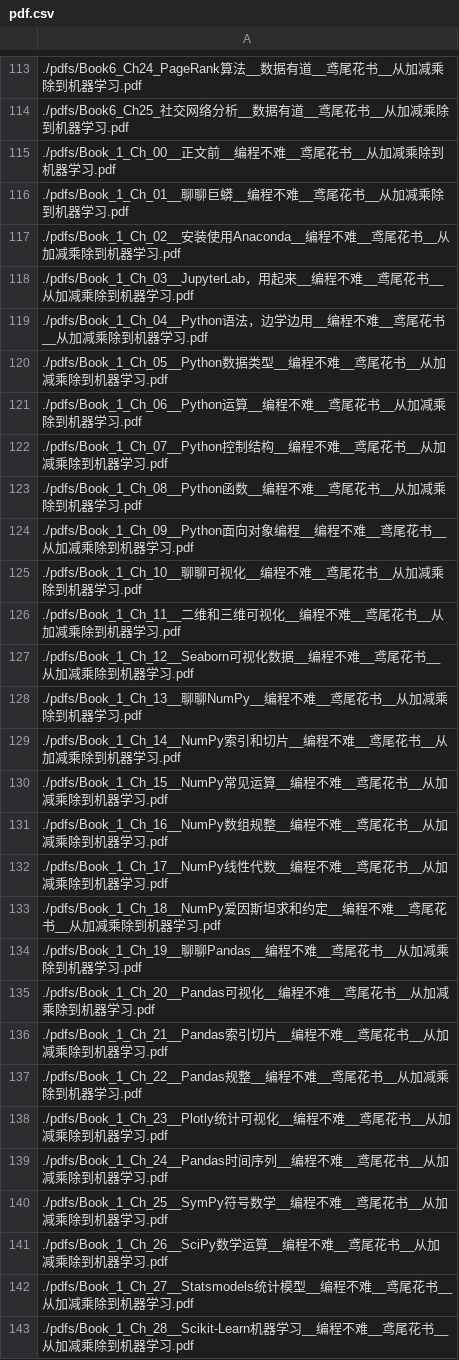
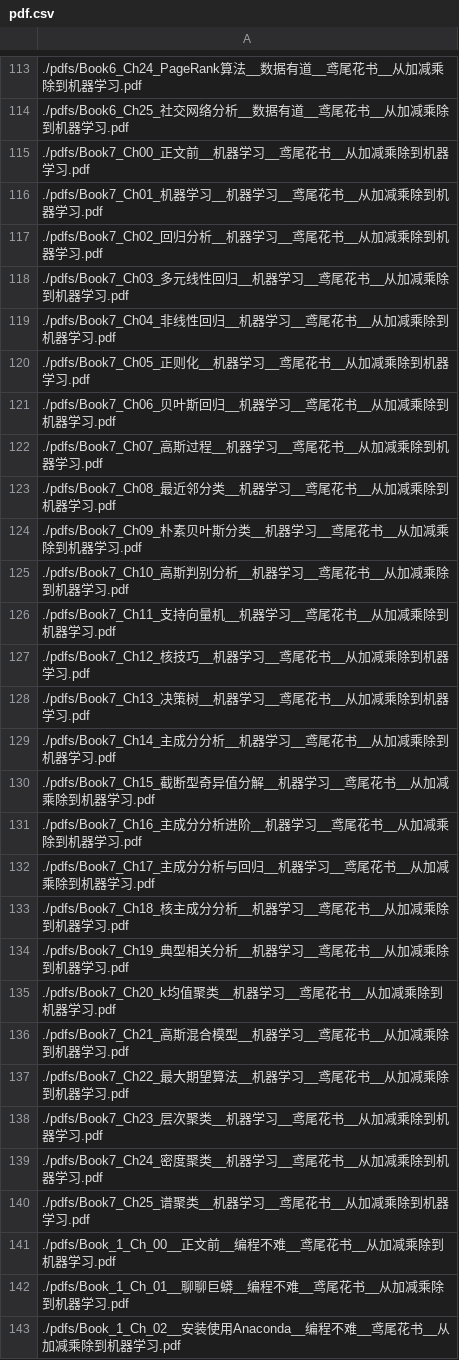
Before and after one commit to lyshgd148/MySite, a CSV file: docs/pdf.csv, drawn as a sheet; only a part is shown, gaps mark what is left out; the shorter side is filled out with more unchanged rows; the diff names each change by its address in the sheet, - before the commit and + after, or states it on an @@ line.

```diff
--- a/docs/pdf.csv
+++ b/docs/pdf.csv
+row 115: ./pdfs/Book7_Ch00_正文前__机器学习__鸢尾花书__从加减乘除到机器学习.pdf
+row 116: ./pdfs/Book7_Ch01_机器学习__机器学习__鸢尾花书__从加减乘除到机器学习.pdf
+row 117: ./pdfs/Book7_Ch02_回归分析__机器学习__鸢尾花书__从加减乘除到机器学习.pdf
+row 118: ./pdfs/Book7_Ch03_多元线性回归__机器学习__鸢尾花书__从加减乘除到机器学习.pdf
+row 119: ./pdfs/Book7_Ch04_非线性回归__机器学习__鸢尾花书__从加减乘除到机器学习.pdf
+row 120: ./pdfs/Book7_Ch05_正则化__机器学习__鸢尾花书__从加减乘除到机器学习.pdf
+row 121: ./pdfs/Book7_Ch06_贝叶斯回归__机器学习__鸢尾花书__从加减乘除到机器学习.pdf
+row 122: ./pdfs/Book7_Ch07_高斯过程__机器学习__鸢尾花书__从加减乘除到机器学习.pdf
+row 123: ./pdfs/Book7_Ch08_最近邻分类__机器学习__鸢尾花书__从加减乘除到机器学习.pdf
+row 124: ./pdfs/Book7_Ch09_朴素贝叶斯分类__机器学习__鸢尾花书__从加减乘除到机器学习.pdf
+row 125: ./pdfs/Book7_Ch10_高斯判别分析__机器学习__鸢尾花书__从加减乘除到机器学习.pdf
+row 126: ./pdfs/Book7_Ch11_支持向量机__机器学习__鸢尾花书__从加减乘除到机器学习.pdf
+row 127: ./pdfs/Book7_Ch12_核技巧__机器学习__鸢尾花书__从加减乘除到机器学习.pdf
+row 128: ./pdfs/Book7_Ch13_决策树__机器学习__鸢尾花书__从加减乘除到机器学习.pdf
+row 129: ./pdfs/Book7_Ch14_主成分分析__机器学习__鸢尾花书__从加减乘除到机器学习.pdf
+row 130: ./pdfs/Book7_Ch15_截断型奇异值分解__机器学习__鸢尾花书__从加减乘除到机器学习.pdf
+row 131: ./pdfs/Book7_Ch16_主成分分析进阶__机器学习__鸢尾花书__从加减乘除到机器学习.pdf
+row 132: ./pdfs/Book7_Ch17_主成分分析与回归__机器学习__鸢尾花书__从加减乘除到机器学习.pdf
+row 133: ./pdfs/Book7_Ch18_核主成分分析__机器学习__鸢尾花书__从加减乘除到机器学习.pdf
+row 134: ./pdfs/Book7_Ch19_典型相关分析__机器学习__鸢尾花书__从加减乘除到机器学习.pdf
+row 135: ./pdfs/Book7_Ch20_k均值聚类__机器学习__鸢尾花书__从加减乘除到机器学习.pdf
+row 136: ./pdfs/Book7_Ch21_高斯混合模型__机器学习__鸢尾花书__从加减乘除到机器学习.pdf
+row 137: ./pdfs/Book7_Ch22_最大期望算法__机器学习__鸢尾花书__从加减乘除到机器学习.pdf
+row 138: ./pdfs/Book7_Ch23_层次聚类__机器学习__鸢尾花书__从加减乘除到机器学习.pdf
+row 139: ./pdfs/Book7_Ch24_密度聚类__机器学习__鸢尾花书__从加减乘除到机器学习.pdf
+row 140: ./pdfs/Book7_Ch25_谱聚类__机器学习__鸢尾花书__从加减乘除到机器学习.pdf
```
Also changed, not shown: 26 other files.
